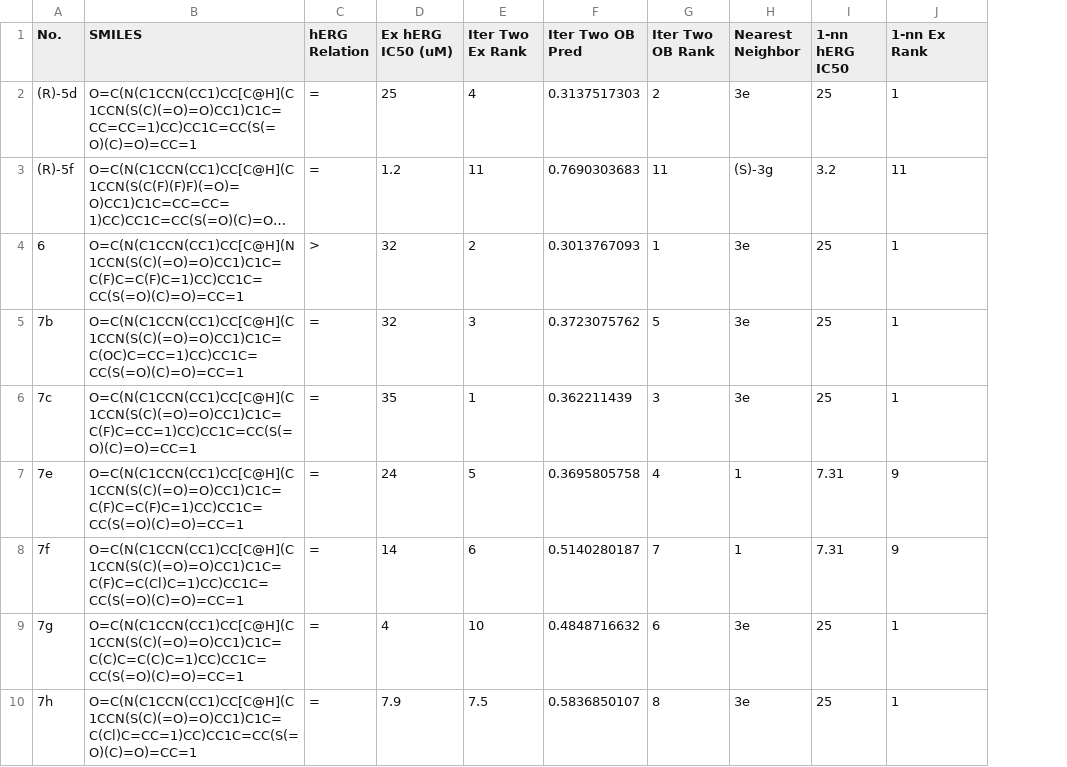
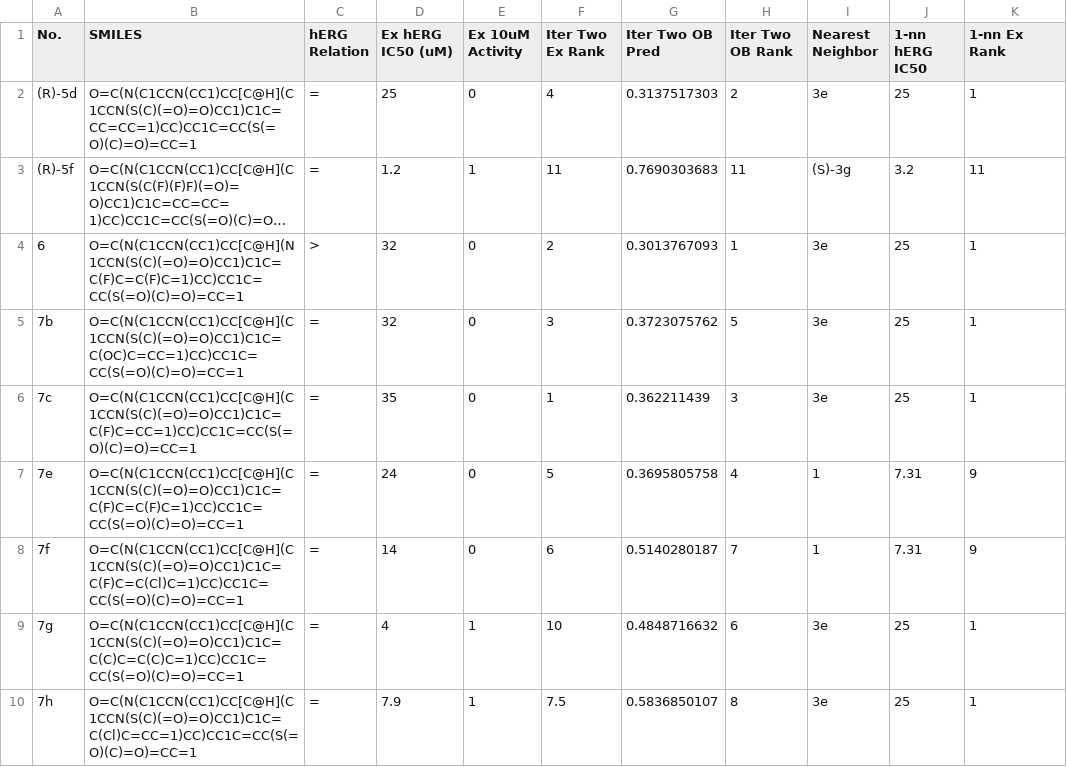
Before and after one commit to opnbnch/public_ob_case_studies, a CSV file: case_studies/Cumming_et_al_2012/herg_1nn.csv, drawn as a sheet; only a part is shown; long unchanged cells end in …; the diff names each change by its address in the sheet, - before the commit and + after, or states it on an @@ line.

Commit message:
Adding column to herg_1nn with activities

```diff
--- a/case_studies/Cumming_et_al_2012/herg_1nn.csv
+++ b/case_studies/Cumming_et_al_2012/herg_1nn.csv
+column E (Ex 10uM Activity), rows 2-10: 0 | 1 | 0 | 0 | 0 | 0 | 0 | 1 | 1
```
